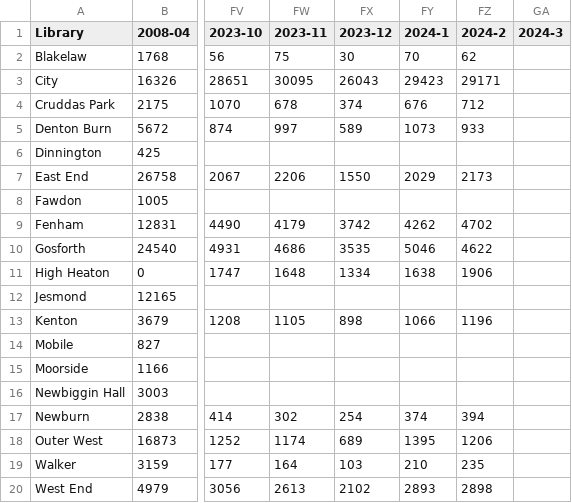
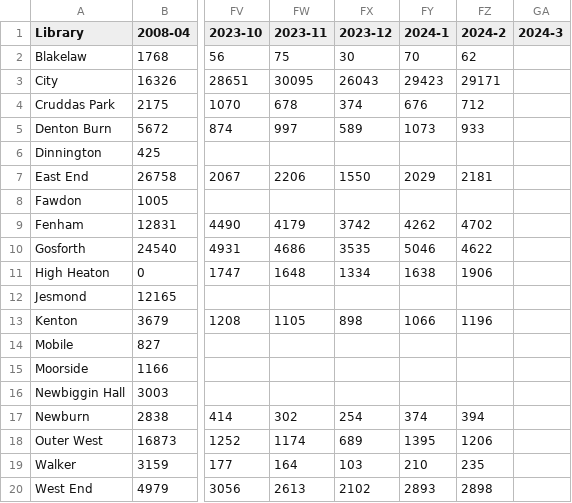
Before and after one commit to ToonLibraries/library-open-data, a CSV file: visitor-figures/2008-onwards-monthly-visits.csv, drawn as a sheet; only a part is shown, gaps mark what is left out; the diff names each change by its address in the sheet, - before the commit and + after, or states it on an @@ line.

Commit message:
Figures up to February 2024

```diff
--- a/visitor-figures/2008-onwards-monthly-visits.csv
+++ b/visitor-figures/2008-onwards-monthly-visits.csv
-FZ7 (2024-2): 2173
+FZ7 (2024-2): 2181
```
